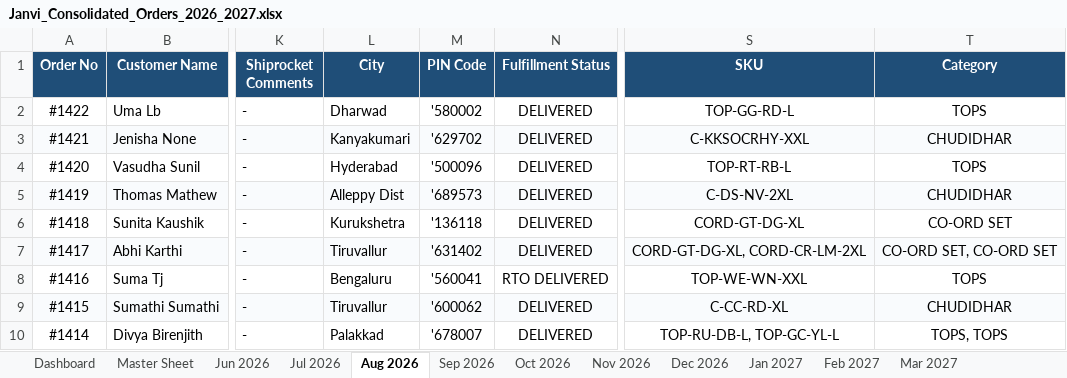
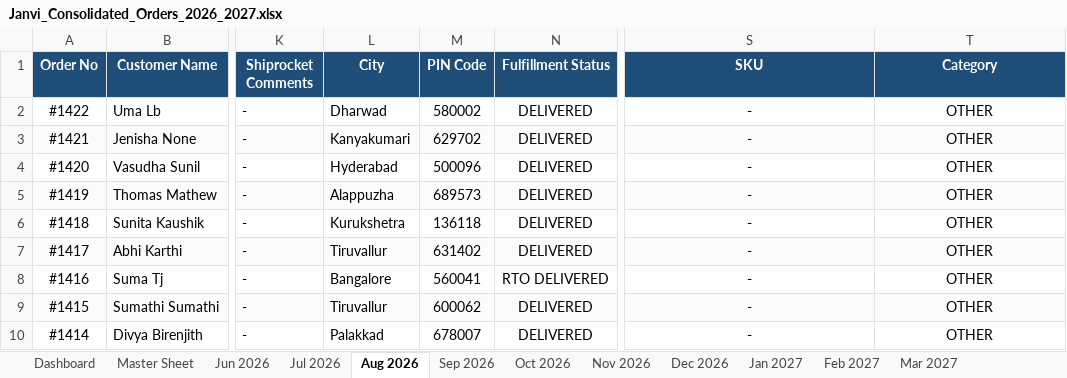
Before and after one commit to nrm-web/JANVI-AIKA-Website-Orders, an Excel workbook: Janvi_Consolidated_Orders_2026_2027.xlsx, sheet Aug 2026, drawn as a sheet; only a part is shown, gaps mark what is left out; values as stored, in another font and other column widths than the file's, no borders; the diff covers the shown part only; the diff names each change by its address in the sheet, - before the commit and + after, or states it on an @@ line.

```diff
--- a/Janvi_Consolidated_Orders_2026_2027.xlsx (sheet Aug 2026)
+++ b/Janvi_Consolidated_Orders_2026_2027.xlsx (sheet Aug 2026)
-M2 (PIN Code): '580002
+M2 (PIN Code): 580002
-S2 (SKU): TOP-GG-RD-L
+S2 (SKU): -
-T2 (Category): TOPS
+T2 (Category): OTHER
-M3 (PIN Code): '629702
+M3 (PIN Code): 629702
-S3 (SKU): C-KKSOCRHY-XXL
+S3 (SKU): -
-T3 (Category): CHUDIDHAR
+T3 (Category): OTHER
-M4 (PIN Code): '500096
+M4 (PIN Code): 500096
-S4 (SKU): TOP-RT-RB-L
+S4 (SKU): -
-T4 (Category): TOPS
+T4 (Category): OTHER
-L5 (City): Alleppy Dist
+L5 (City): Alappuzha
-M5 (PIN Code): '689573
+M5 (PIN Code): 689573
-S5 (SKU): C-DS-NV-2XL
+S5 (SKU): -
-T5 (Category): CHUDIDHAR
+T5 (Category): OTHER
-M6 (PIN Code): '136118
+M6 (PIN Code): 136118
-S6 (SKU): CORD-GT-DG-XL
+S6 (SKU): -
-T6 (Category): CO-ORD SET
+T6 (Category): OTHER
-M7 (PIN Code): '631402
+M7 (PIN Code): 631402
-S7 (SKU): CORD-GT-DG-XL, CORD-CR-LM-2XL
+S7 (SKU): -
-T7 (Category): CO-ORD SET, CO-ORD SET
+T7 (Category): OTHER
-L8 (City): Bengaluru
+L8 (City): Bangalore
-M8 (PIN Code): '560041
+M8 (PIN Code): 560041
-S8 (SKU): TOP-WE-WN-XXL
+S8 (SKU): -
-T8 (Category): TOPS
+T8 (Category): OTHER
-M9 (PIN Code): '600062
+M9 (PIN Code): 600062
-S9 (SKU): C-CC-RD-XL
+S9 (SKU): -
-T9 (Category): CHUDIDHAR
+T9 (Category): OTHER
-M10 (PIN Code): '678007
+M10 (PIN Code): 678007
-S10 (SKU): TOP-RU-DB-L, TOP-GC-YL-L
+S10 (SKU): -
-T10 (Category): TOPS, TOPS
+T10 (Category): OTHER
```
Also changed, not shown: 105 edited cells elsewhere in this sheet, sheet Master Sheet, sheet Sep 2026, sheet Dashboard, Janvi_4see_Magic_Dashboard_Master.xlsx, 1 other file.
